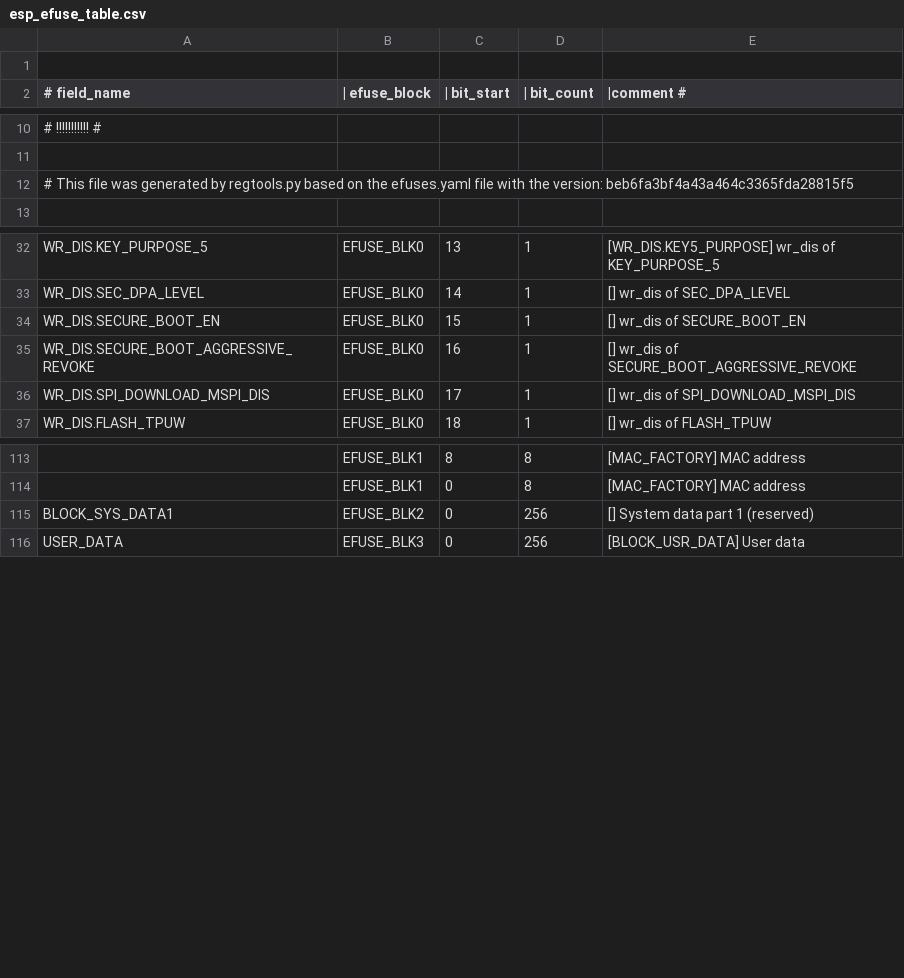
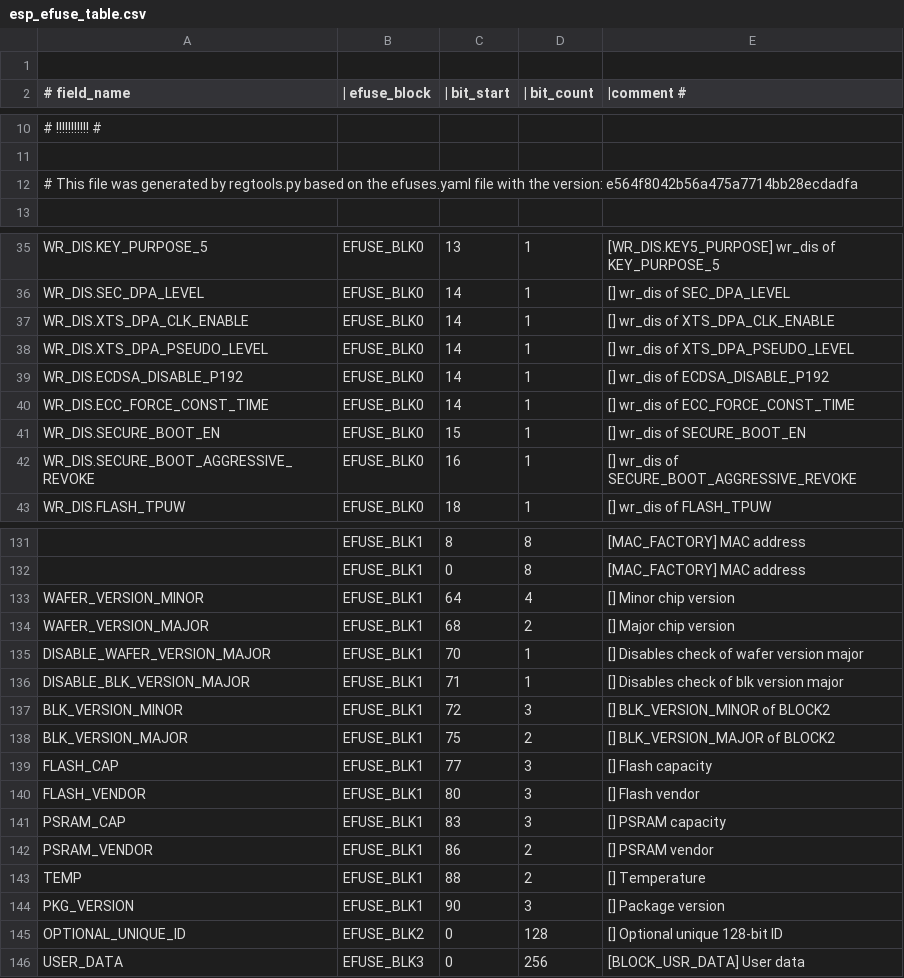
Before and after one commit to fdcavalcanti/esp-hal-3rdparty, a CSV file: components/efuse/esp32c61/esp_efuse_table.csv, drawn as a sheet; only a part is shown, gaps mark what is left out; removed rows and columns are numbered as before the commit, all else as after; the diff covers the shown part only; the diff names each change by its address in the sheet, - before the commit and + after, or states it on an @@ line.

Commit message:
feat(efuse): Updates efuse table for esp32c61

```diff
--- a/components/efuse/esp32c61/esp_efuse_table.csv
+++ b/components/efuse/esp32c61/esp_efuse_table.csv
-A12 (# field_name): …the version: beb6fa3bf4a43a464c3365fda28815f5
+A12 (# field_name): …the version: e564f8042b56a475a7714bb28ecdadfa
+row 37: WR_DIS.XTS_DPA_CLK_ENABLE | EFUSE_BLK0 | 14 | 1 | [] wr_dis of XTS_DPA_CLK_ENABLE
+row 38: WR_DIS.XTS_DPA_PSEUDO_LEVEL | EFUSE_BLK0 | 14 | 1 | [] wr_dis of XTS_DPA_PSEUDO_LEVEL
+row 39: WR_DIS.ECDSA_DISABLE_P192 | EFUSE_BLK0 | 14 | 1 | [] wr_dis of ECDSA_DISABLE_P192
+row 40: WR_DIS.ECC_FORCE_CONST_TIME | EFUSE_BLK0 | 14 | 1 | [] wr_dis of ECC_FORCE_CONST_TIME
-row 36: WR_DIS.SPI_DOWNLOAD_MSPI_DIS | EFUSE_BLK0 | 17 | 1 | [] wr_dis of SPI_DOWNLOAD_MSPI_DIS
-row 115: BLOCK_SYS_DATA1 | EFUSE_BLK2 | 0 | 256 | [] System data part 1 (reserved)
+row 133: WAFER_VERSION_MINOR | EFUSE_BLK1 | 64 | 4 | [] Minor chip version
+row 134: WAFER_VERSION_MAJOR | EFUSE_BLK1 | 68 | 2 | [] Major chip version
+row 135: DISABLE_WAFER_VERSION_MAJOR | EFUSE_BLK1 | 70 | 1 | [] Disables check of wafer version major
+row 136: DISABLE_BLK_VERSION_MAJOR | EFUSE_BLK1 | 71 | 1 | [] Disables check of blk version major
+row 137: BLK_VERSION_MINOR | EFUSE_BLK1 | 72 | 3 | [] BLK_VERSION_MINOR of BLOCK2
+row 138: BLK_VERSION_MAJOR | EFUSE_BLK1 | 75 | 2 | [] BLK_VERSION_MAJOR of BLOCK2
+row 139: FLASH_CAP | EFUSE_BLK1 | 77 | 3 | [] Flash capacity
+row 140: FLASH_VENDOR | EFUSE_BLK1 | 80 | 3 | [] Flash vendor
+row 141: PSRAM_CAP | EFUSE_BLK1 | 83 | 3 | [] PSRAM capacity
+row 142: PSRAM_VENDOR | EFUSE_BLK1 | 86 | 2 | [] PSRAM vendor
+row 143: TEMP | EFUSE_BLK1 | 88 | 2 | [] Temperature
+row 144: PKG_VERSION | EFUSE_BLK1 | 90 | 3 | [] Package version
+row 145: OPTIONAL_UNIQUE_ID | EFUSE_BLK2 | 0 | 128 | [] Optional unique 128-bit ID
```
Also changed, not shown: 15 added rows and 4 edited cells elsewhere in this file, 6 other files.
